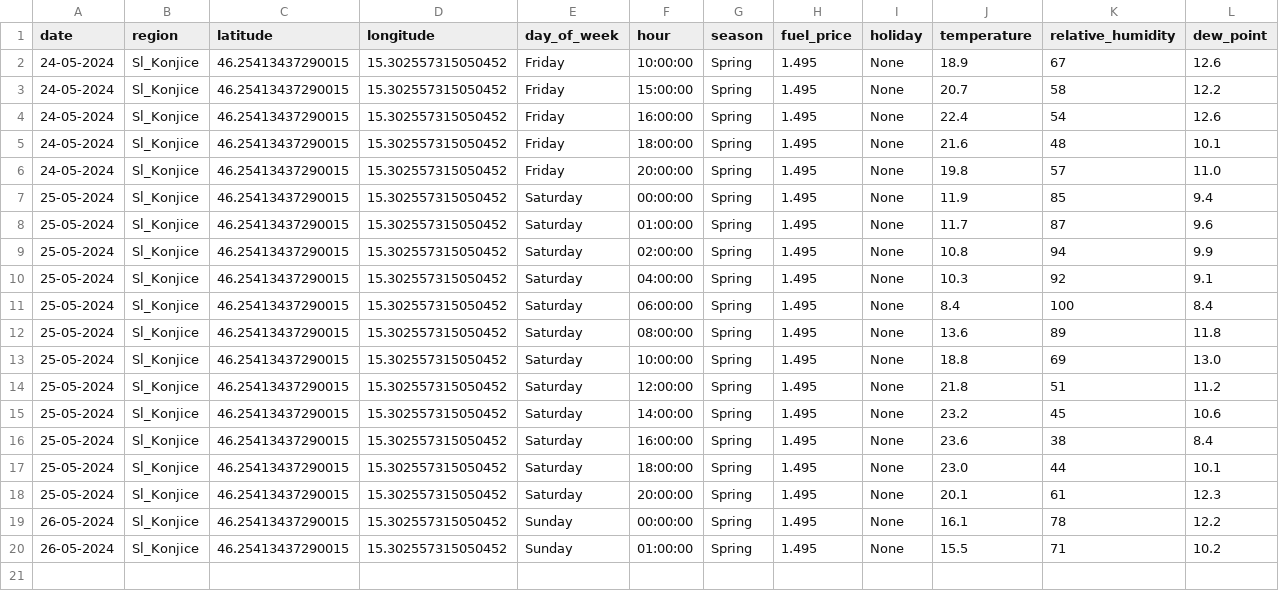
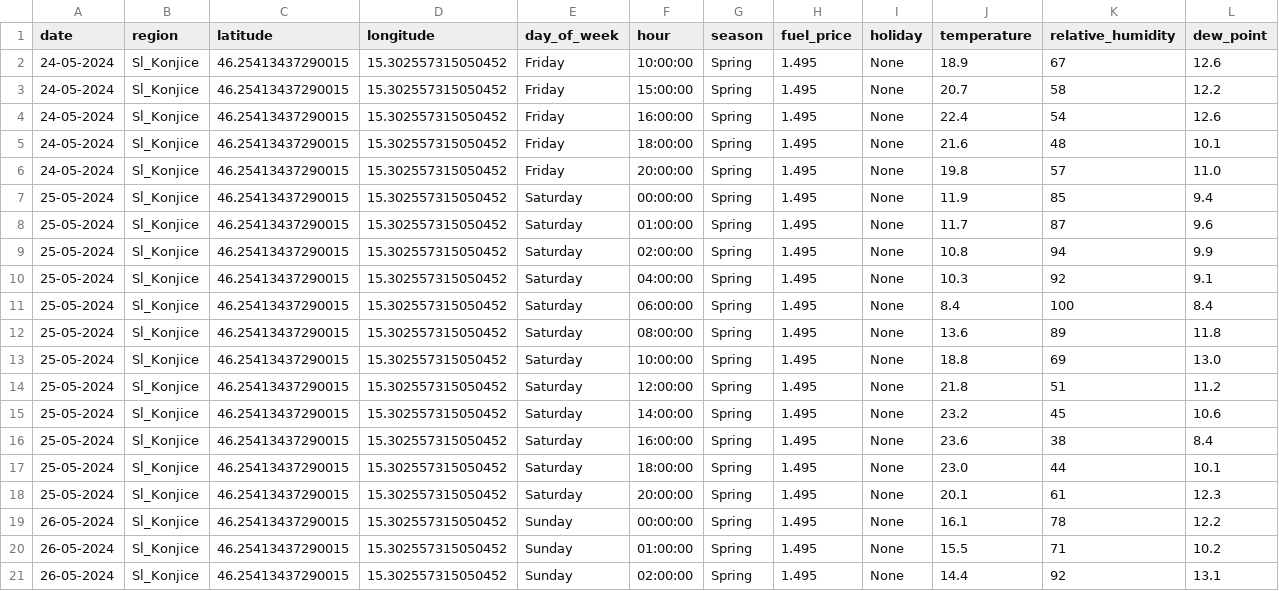
Before and after one commit to ChiefPatrik/trafficPredictions, a CSV file: data/merged/Sl_Konjice_data.csv, drawn as a sheet; only a part is shown; rows hold the shown columns only; the diff names each change by its address in the sheet, - before the commit and + after, or states it on an @@ line.

```diff
--- a/data/merged/Sl_Konjice_data.csv
+++ b/data/merged/Sl_Konjice_data.csv
+row 21: 26-05-2024 | Sl_Konjice | 46.25413437290015 | 15.302557315050452 | Sunday | 02:00:00 | Spring | 1.495 | None | 14.4 | 92 | 13.1
```
Also changed, not shown: data/merged/Ljubljana_data.csv, data/merged/Maribor_data.csv, 4 other files.
